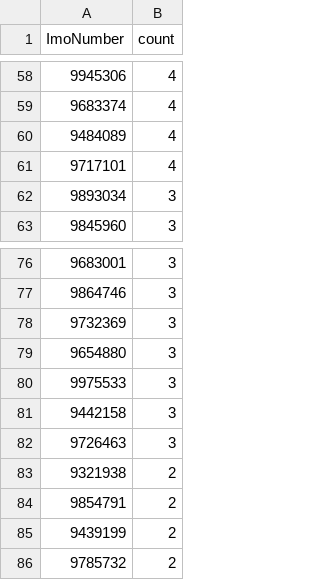
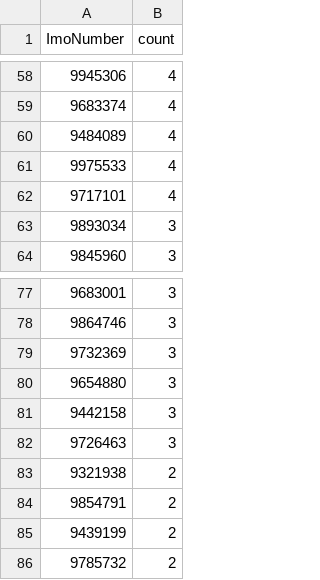
Before and after one commit to vs-postmedia/tanker-tracker, a CSV file: data/output/ships-unique.csv, drawn as a sheet; only a part is shown, gaps mark what is left out; removed rows and columns are numbered as before the commit, all else as after; the diff names each change by its address in the sheet, - before the commit and + after, or states it on an @@ line.

```diff
--- a/data/output/ships-unique.csv
+++ b/data/output/ships-unique.csv
+row 61: 9975533 | 4
-row 80: 9975533 | 3
```
Also changed, not shown: data/output/ships-cumulative.csv, data/output/ships-daily.csv, 5 other files.
